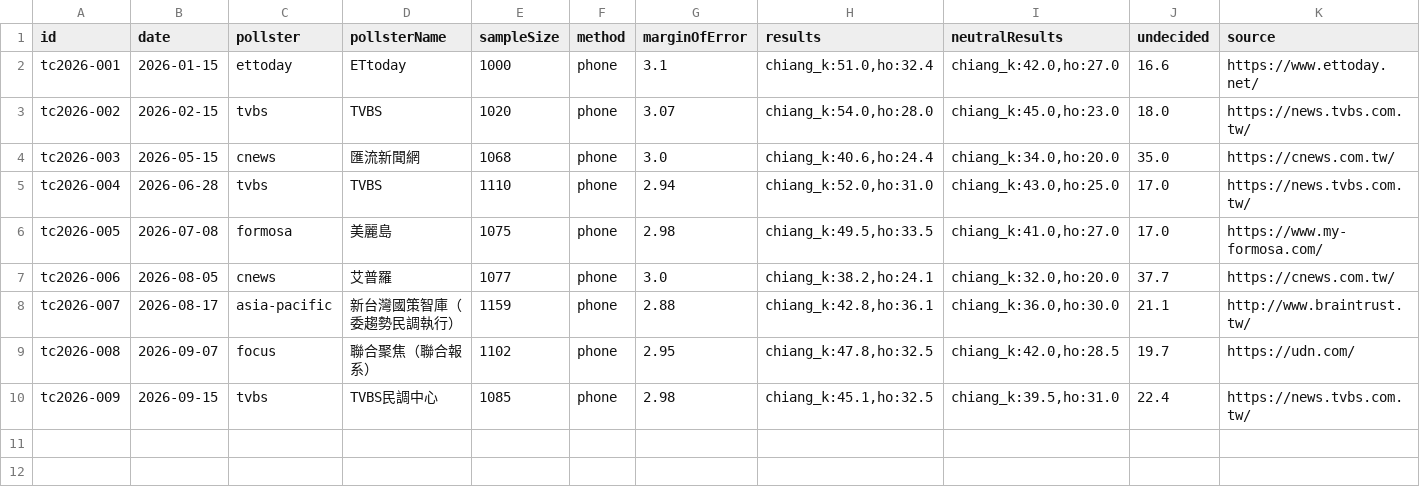
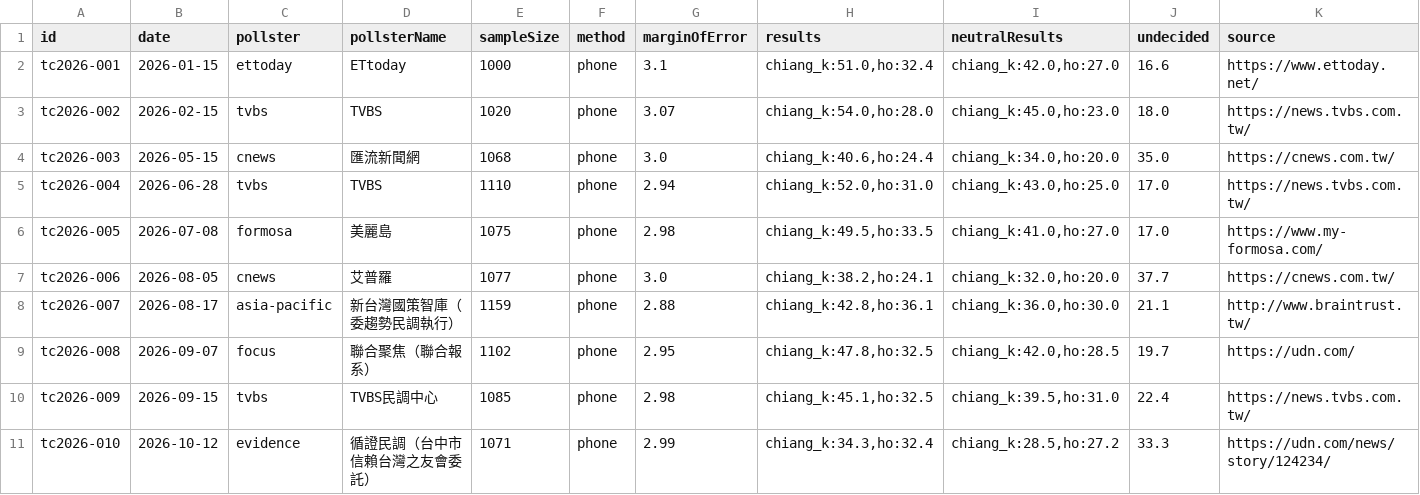
Before and after one commit to sakuradigi/clearpoll, a CSV file: sheets_import/2026-taichung-mayor.csv, drawn as a sheet.

Commit message:
feat: add latest Oct 7-12 polls for Taipei (TVBS), New Taipei (TVBS), and Taichung (Evidence)

```diff
--- a/sheets_import/2026-taichung-mayor.csv
+++ b/sheets_import/2026-taichung-mayor.csv
@@ -10 +10,2 @@ tc2026-008,2026-09-07,focus,聯合聚焦（聯合報系）,1102,phone,2.95,"chia
 tc2026-009,2026-09-15,tvbs,TVBS民調中心,1085,phone,2.98,"chiang_k:45.1,ho:32.5","chiang_k:39.5,ho:31.0",22.4,https://news.tvbs.com.tw/
+tc2026-010,2026-10-12,evidence,循證民調（台中市信賴台灣之友會委託）,1071,phone,2.99,"chiang_k:34.3,ho:32.4","chiang_k:28.5,ho:27.2",33.3,https://udn.com/news/story/124234/
```
Also changed, not shown: sheets_import/2026-newtaipei-mayor.csv, sheets_import/2026-taipei-mayor.csv, 5 other files.
